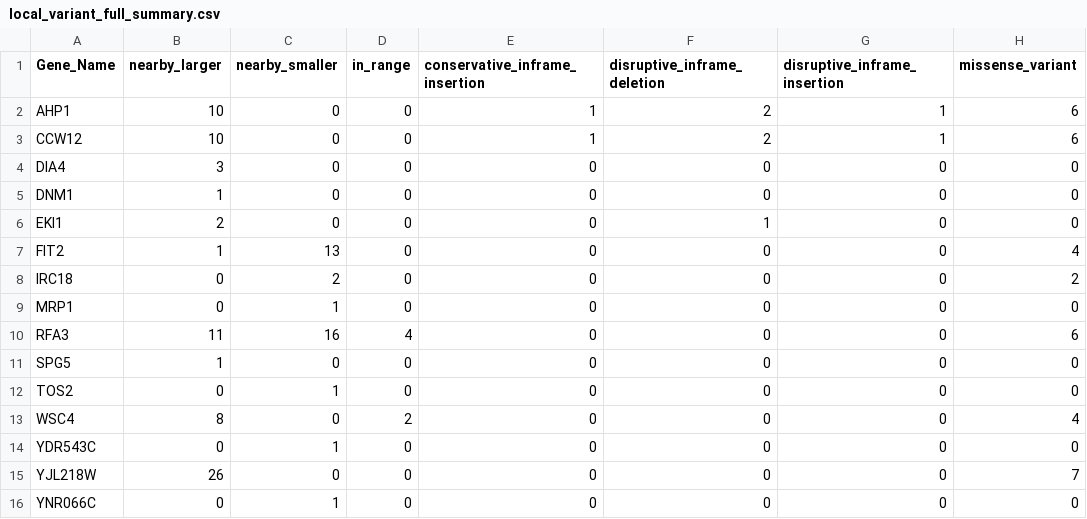
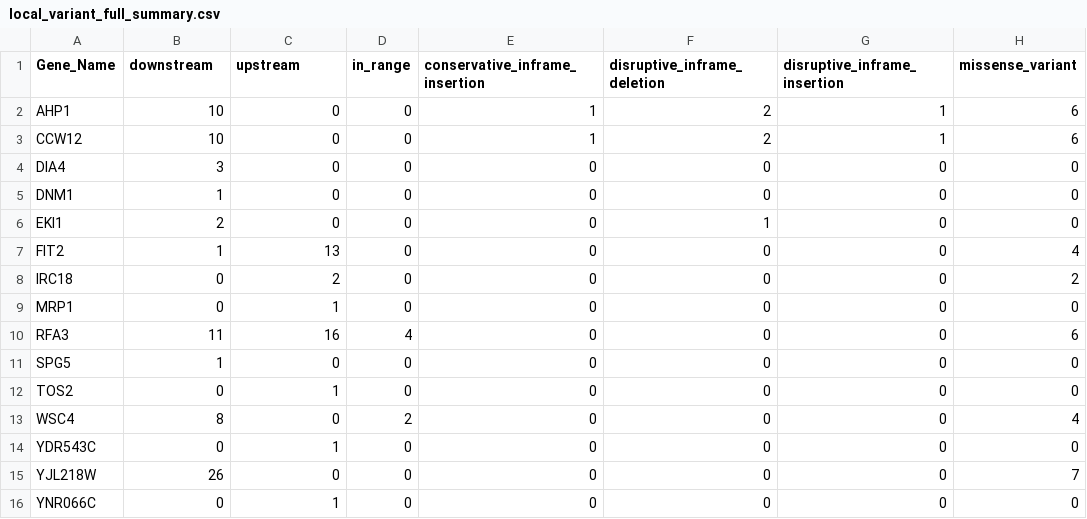
Before and after one commit to Katie-McHugh/regulation_of_aging, a CSV file: temp_tables/local_variant_full_summary.csv, drawn as a sheet; only a part is shown; the diff names each change by its address in the sheet, - before the commit and + after, or states it on an @@ line.

```diff
--- a/temp_tables/local_variant_full_summary.csv
+++ b/temp_tables/local_variant_full_summary.csv
-B1: nearby_larger
+B1: downstream
-C1: nearby_smaller
+C1: upstream
```
Also changed, not shown: temp_tables/local_variants.csv, temp_tables/local_variants_ann.csv, 1 other file.
